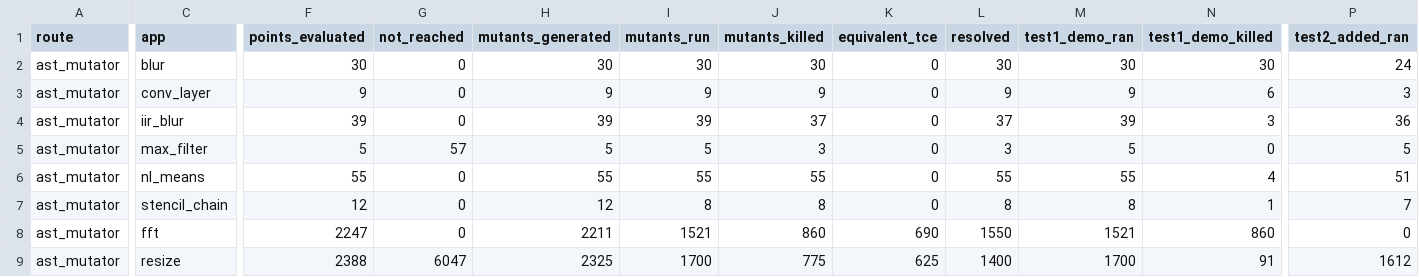
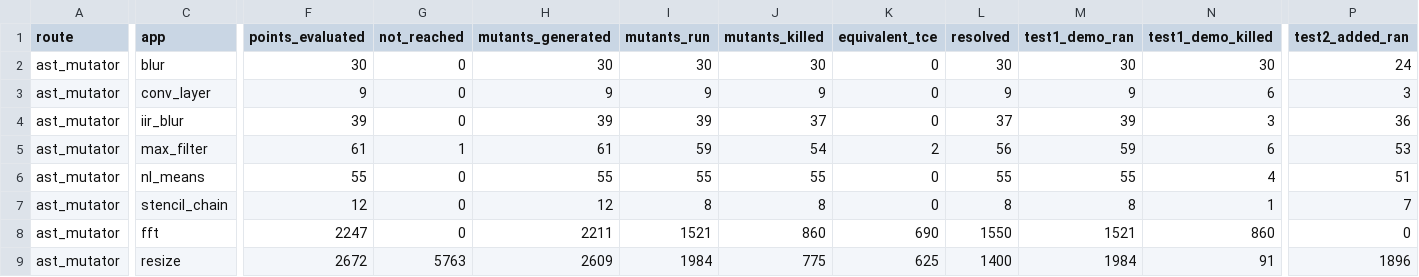
Before and after one commit to ardier/Halide-mutation, a CSV file: mutation/ast-generator-route/results/SUMMARY.csv, drawn as a sheet; only a part is shown, gaps mark what is left out; the diff covers the shown part only; the diff names each change by its address in the sheet, - before the commit and + after, or states it on an @@ line.

Commit message:
mutation: incremental snapshot
Committed automatically as results land, so nothing sits only on
/mnt/scratch1. Sweeps still running: 5.

Per app (M = points identified at emit time, from the run log,
not from the rows written, so a PARTIAL is reported as partial
rather than as a smaller complete run):

  blur                     generator   COMPLETE  30 of 30 evaluated, 30 run, 30 killed, 0 equivalent
  conv_layer               generator   COMPLETE  9 of 9 evaluated, 9 run, 9 killed, 0 equivalent
  iir_blur                 generator   COMPLETE  39 of 39 evaluated, 39 run, 37 killed, 0 equivalent
  max_filter               generator   PARTIAL   61 of 62 evaluated, 59 run, 54 killed, 2 equivalent
  nl_means                 generator   COMPLETE  55 of 55 evaluated, 55 run, 55 killed, 0 equivalent
  stencil_chain            generator   COMPLETE  12 of 12 evaluated, 8 run, 8 killed, 0 equivalent
  fft                      emitted C++ COMPLETE  2247 of 2247 evaluated, 1521 run, 860 killed, 690 equivalent
  resize                   emitted C++ PARTIAL   2672 of 8435 evaluated, 1984 run, 775 killed, 625 equivalent

  TOTAL  5125 of 10889 points evaluated, 3705 run, 1828 killed, 1317 proven equivalent

Rows are streamed one per mutant and flushed, so every
PARTIAL file above is valid as far as it goes.

```diff
--- a/mutation/ast-generator-route/results/SUMMARY.csv
+++ b/mutation/ast-generator-route/results/SUMMARY.csv
-F5 (points_evaluated): 5
+F5 (points_evaluated): 61
-G5 (not_reached): 57
+G5 (not_reached): 1
-H5 (mutants_generated): 5
+H5 (mutants_generated): 61
-I5 (mutants_run): 5
+I5 (mutants_run): 59
-J5 (mutants_killed): 3
+J5 (mutants_killed): 54
-K5 (equivalent_tce): 0
+K5 (equivalent_tce): 2
-L5 (resolved): 3
+L5 (resolved): 56
-M5 (test1_demo_ran): 5
+M5 (test1_demo_ran): 59
-N5 (test1_demo_killed): 0
+N5 (test1_demo_killed): 6
-P5 (test2_added_ran): 5
+P5 (test2_added_ran): 53
-F9 (points_evaluated): 2388
+F9 (points_evaluated): 2672
-G9 (not_reached): 6047
+G9 (not_reached): 5763
-H9 (mutants_generated): 2325
+H9 (mutants_generated): 2609
-I9 (mutants_run): 1700
+I9 (mutants_run): 1984
-M9 (test1_demo_ran): 1700
+M9 (test1_demo_ran): 1984
-P9 (test2_added_ran): 1612
+P9 (test2_added_ran): 1896
```
Also changed, not shown: 3 edited cells elsewhere in this file, 4 other files.
